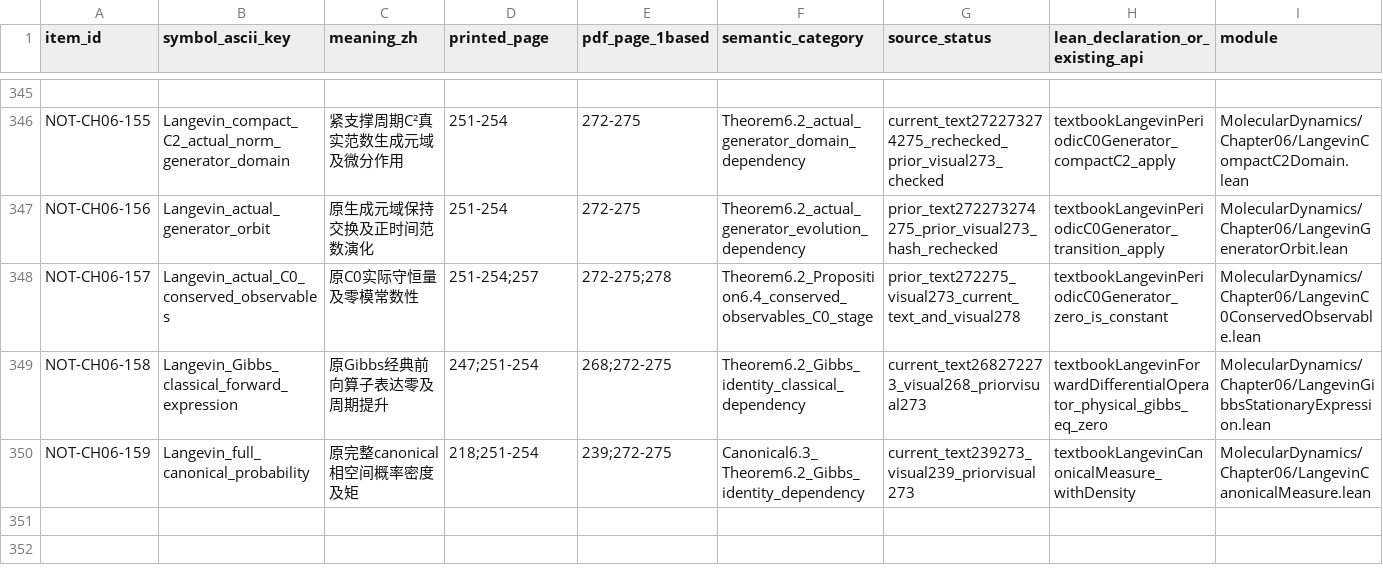
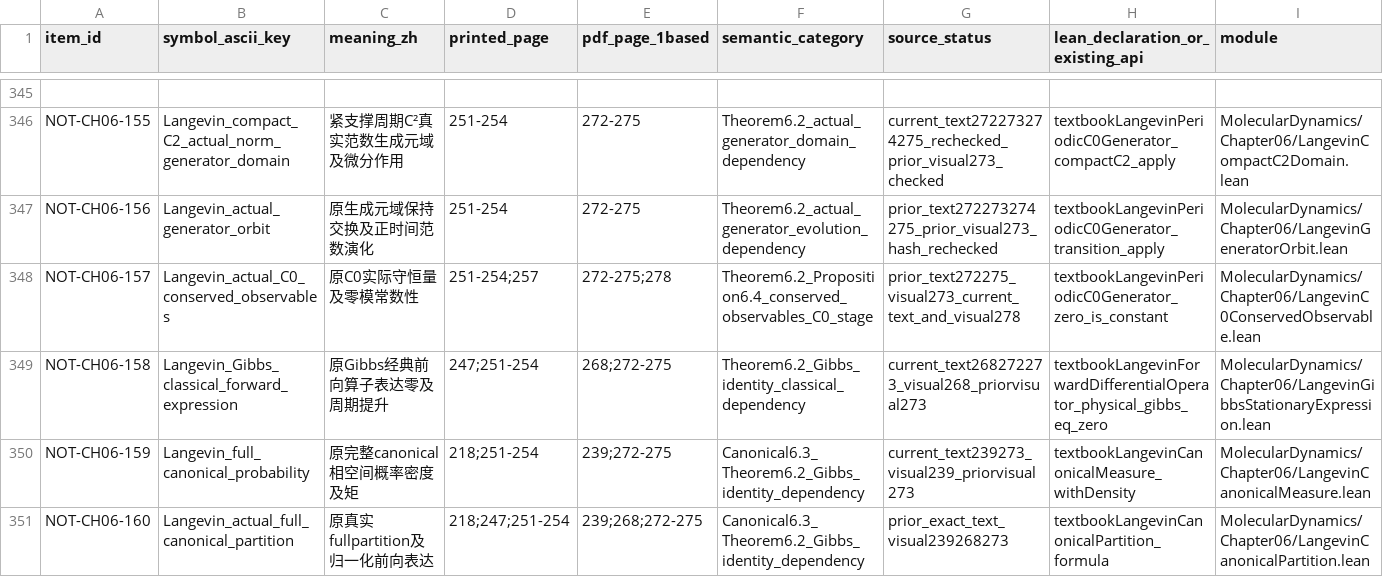
Before and after one commit to zhuanxv-G/MolecularDynamicsFormalization, a CSV file: docs/NOTATION_INVENTORY.csv, drawn as a sheet; only a part is shown, gaps mark what is left out; rows hold the shown columns only; the diff names each change by its address in the sheet, - before the commit and + after, or states it on an @@ line.

```diff
--- a/docs/NOTATION_INVENTORY.csv
+++ b/docs/NOTATION_INVENTORY.csv
+row 351: NOT-CH06-160 | Langevin_actual_full_canonical_partition | 原真实fullpartition及归一化前向表达 | 218;247;251-254 | 239;268;272-275 | Canonical6.3_Theorem6.2_Gibbs_identity_dependency | prior_exact_text_visual239268273 | textbookLangevinCanonicalPartition_formula | MolecularDynamics/Chapter06/LangevinCanonicalPartition.lean
```
Also changed, not shown: docs/audits/2026-10-01-initial/CLAIM_LEDGER.csv, 28 other files.
